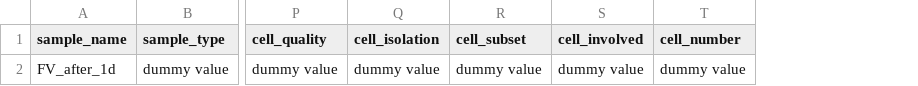
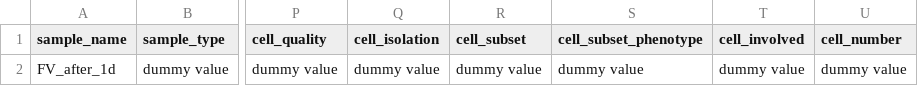
Before and after one commit to airr-community/airr-standards, a TSV file: Filled_NCBI_Templates/F_AIRR_BS.tsv, drawn as a sheet; only a part is shown, gaps mark what is left out; the diff names each change by its address in the sheet, - before the commit and + after, or states it on an @@ line.

```diff
--- a/Filled_NCBI_Templates/F_AIRR_BS.tsv
+++ b/Filled_NCBI_Templates/F_AIRR_BS.tsv
+column S (cell_subset_phenotype), row 2: dummy value
```
Also changed, not shown: 1 other file.
